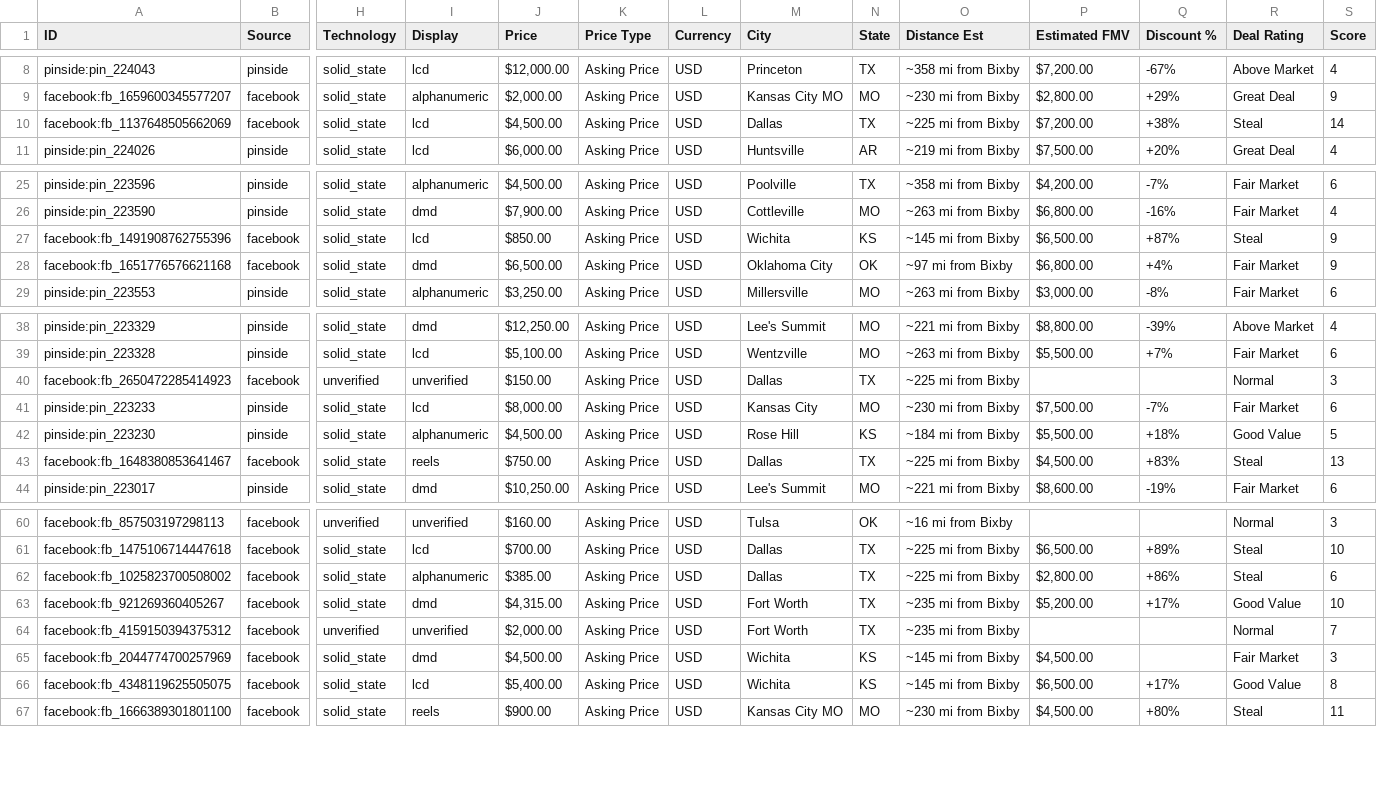
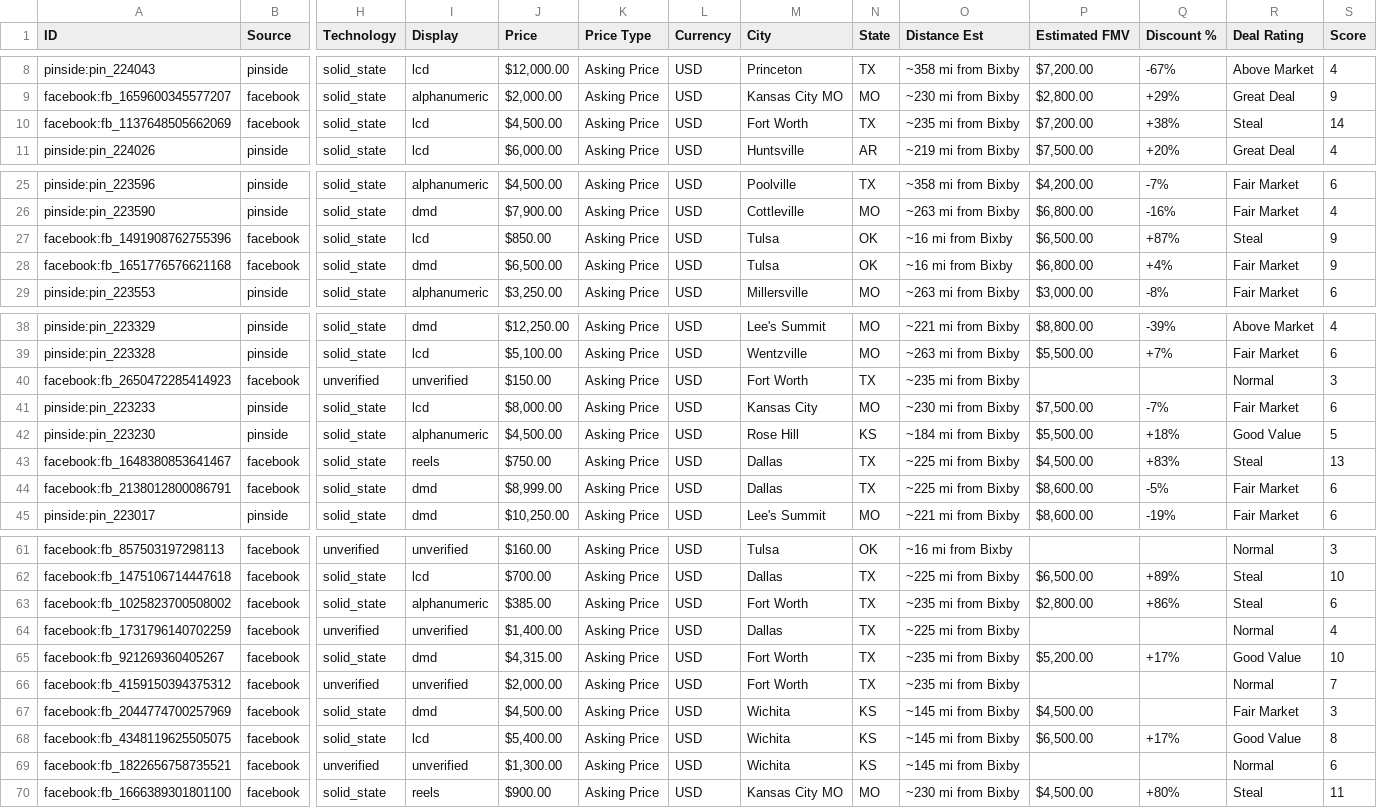
Before and after one commit to farmerboy772/farmerboy772.github.io, a CSV file: pinball_listings.csv, drawn as a sheet; only a part is shown, gaps mark what is left out; addresses are those after the commit; rows hold the shown columns only; the diff names each change by its address in the sheet, - before the commit and + after, or states it on an @@ line.

Commit message:
Update pinball listings: 2026-11-05 08:35 CDT

```diff
--- a/pinball_listings.csv
+++ b/pinball_listings.csv
-M10 (City): Dallas
+M10 (City): Fort Worth
-O10 (Distance Est): ~225 mi from Bixby
+O10 (Distance Est): ~235 mi from Bixby
-M27 (City): Wichita
+M27 (City): Tulsa
-N27 (State): KS
+N27 (State): OK
-O27 (Distance Est): ~145 mi from Bixby
+O27 (Distance Est): ~16 mi from Bixby
-M28 (City): Oklahoma City
+M28 (City): Tulsa
-O28 (Distance Est): ~97 mi from Bixby
+O28 (Distance Est): ~16 mi from Bixby
-M40 (City): Dallas
+M40 (City): Fort Worth
-O40 (Distance Est): ~225 mi from Bixby
+O40 (Distance Est): ~235 mi from Bixby
+row 44: facebook:fb_2138012800086791 | facebook | solid_state | dmd | $8,999.00 | Asking Price | USD | Dallas | TX | ~225 mi from Bixby | $8,600.00 | -5% | Fair Market | 6
-M63 (City): Dallas
+M63 (City): Fort Worth
-O63 (Distance Est): ~225 mi from Bixby
+O63 (Distance Est): ~235 mi from Bixby
+row 64: facebook:fb_1731796140702259 | facebook | unverified | unverified | $1,400.00 | Asking Price | USD | Dallas | TX | ~225 mi from Bixby |  |  | Normal | 4
+row 69: facebook:fb_1822656758735521 | facebook | unverified | unverified | $1,300.00 | Asking Price | USD | Wichita | KS | ~145 mi from Bixby |  |  | Normal | 6
```
Also changed, not shown: 6 other files.
